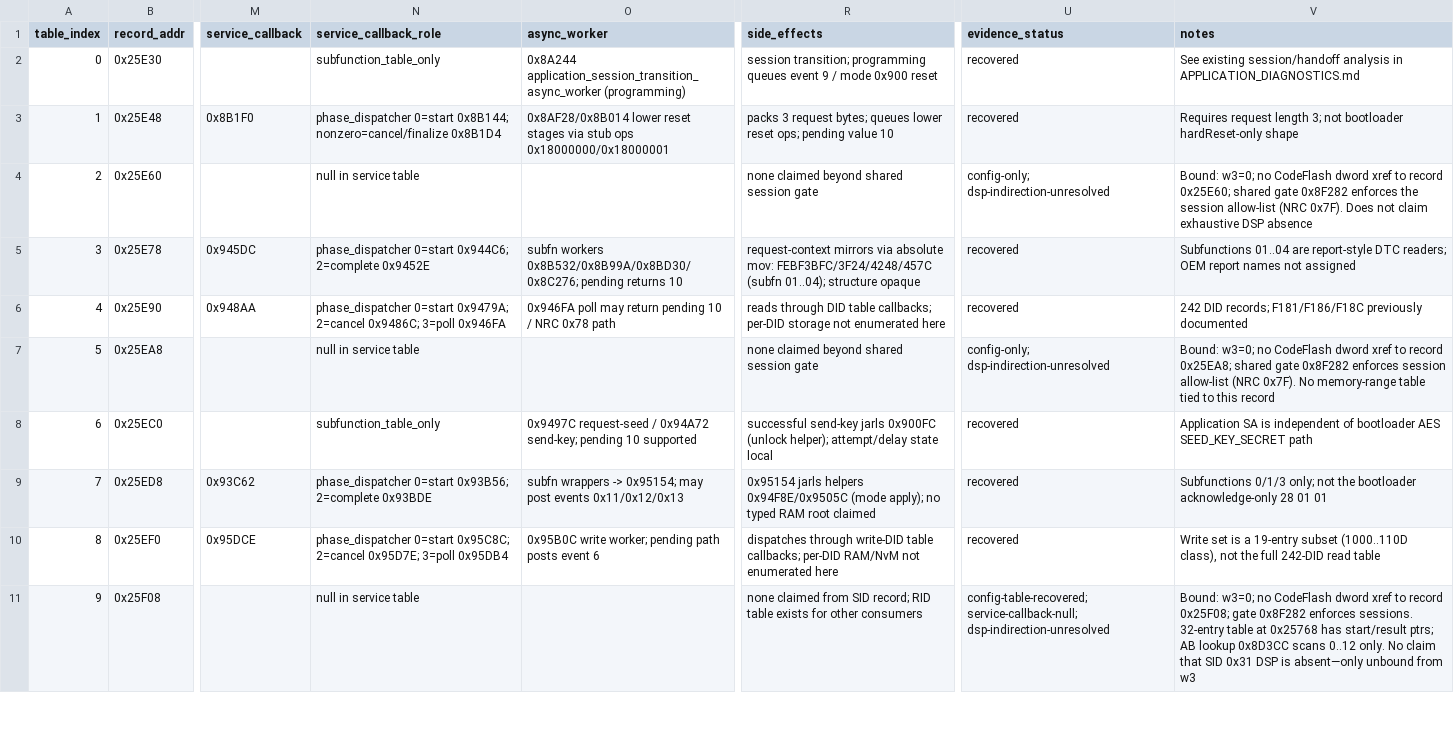
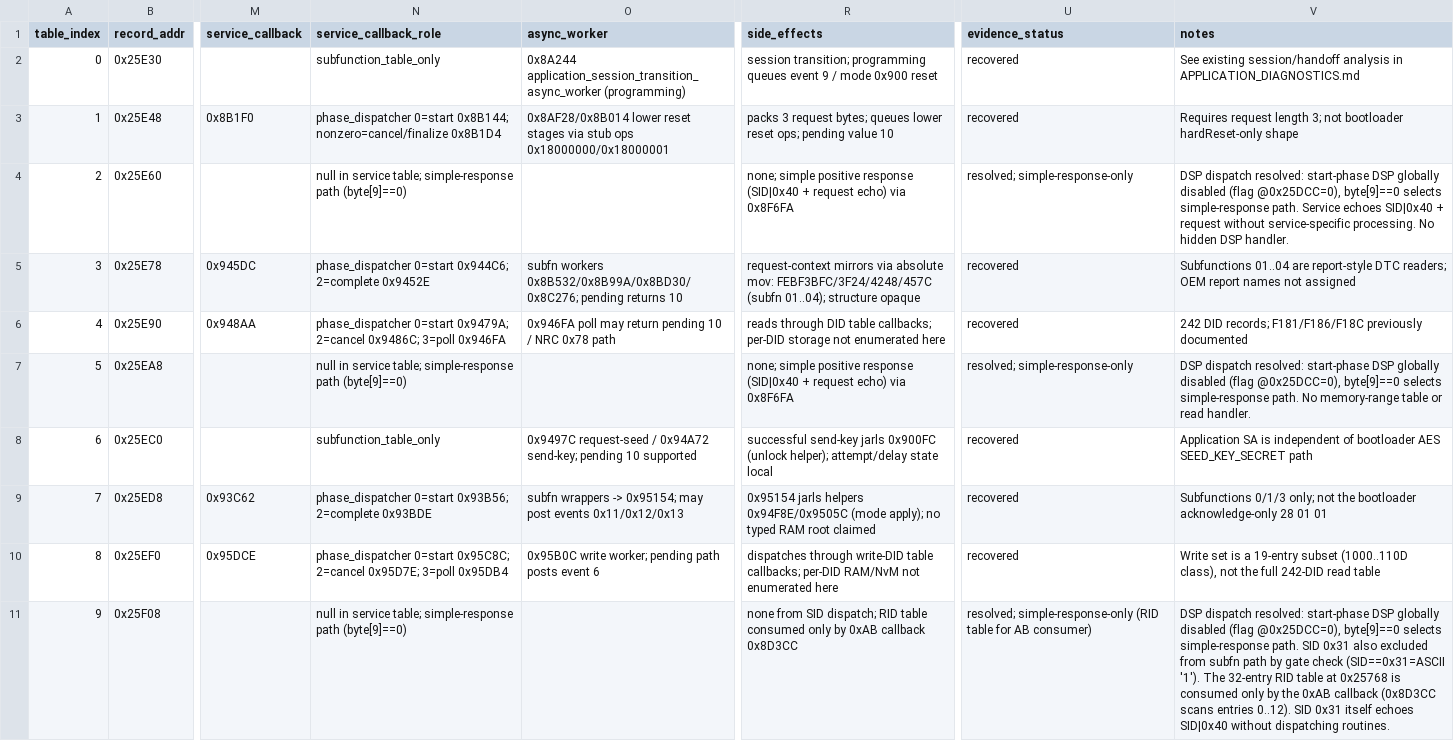
Before and after one commit to kaikozlov/ghidra_rh850, a CSV file: data/application_diagnostic_map.csv, drawn as a sheet; only a part is shown, gaps mark what is left out; the diff covers the shown part only; the diff names each change by its address in the sheet, - before the commit and + after, or states it on an @@ line.

Commit message:
Resolve application Dcm DSP dispatch: null-callback SIDs are simple-response-only
Trace the generated Dcm DSP framework to its conclusion. The service gate at
0x8F282 and DSP dispatcher at 0x8F3E4 use two enable flags:

- Start-phase DSP (flag @0x25DCC=0x00) is globally disabled. The compiled
  handler at 0x8F1E0 (mov 1,r10; jmp lp) is never invoked.
- Complete-phase DSP (flag @0x25DCD=0x01) is enabled but resolves to 0x4C506,
  a generic Dcm init/teardown stub, not a SID-specific DSP.

Service record byte[9] selects the response path after the gate:
- byte[9]==0x01 -> subfunction/callback processing via 0x8F750
- byte[9]==0x00 -> simple positive response via 0x8F6FA

All seven null-callback SIDs (14/23/31/34/36/37/BA) have byte[9]==0x00 and
callback==0, so they echo SID|0x40 + request data without any service-specific
processing. SID 0x31 is additionally excluded from the subfn path by the gate
check (SID==0x31=ASCII '1'). The RID table at 0x25768 is consumed only by the
0xAB callback, not by SID 0x31 dispatch.

This definitively resolves the 'dsp-indirection-unresolved' status for all
seven SIDs. The Corolla's observed 0x34-silent / 0x36,0x37->NRC 0x7F behavior
cannot be explained by a hidden DSP handler in this image.

Adds 25 machine-checked assertions in verify_application_diagnostics.py,
updates the diagnostic map CSV evidence_status for all seven SIDs, and
documents the full dispatch architecture in APPLICATION_DIAGNOSTICS.md.

```diff
--- a/data/application_diagnostic_map.csv
+++ b/data/application_diagnostic_map.csv
-N4 (service_callback_role): null in service table
+N4 (service_callback_role): null in service table; simple-response path (byte[9]==0)
-R4 (side_effects): none claimed beyond shared session gate
+R4 (side_effects): none; simple positive response (SID|0x40 + request echo) via 0x8F6FA
-U4 (evidence_status): config-only; dsp-indirection-unresolved
+U4 (evidence_status): resolved; simple-response-only
-V4 (notes): Bound: w3=0; no CodeFlash dword xref to record 0x25E60; shared gate 0x8F282 enforces the session allow-list (NRC 0x7F). Does not claim exhaustive DSP absence
+V4 (notes): DSP dispatch resolved: start-phase DSP globally disabled (flag @0x25DCC=0), byte[9]==0 selects simple-response path. Service echoes SID|0x40 + request without service-specific processing. No hidden DSP handler.
-N7 (service_callback_role): null in service table
+N7 (service_callback_role): null in service table; simple-response path (byte[9]==0)
-R7 (side_effects): none claimed beyond shared session gate
+R7 (side_effects): none; simple positive response (SID|0x40 + request echo) via 0x8F6FA
-U7 (evidence_status): config-only; dsp-indirection-unresolved
+U7 (evidence_status): resolved; simple-response-only
-V7 (notes): Bound: w3=0; no CodeFlash dword xref to record 0x25EA8; shared gate 0x8F282 enforces session allow-list (NRC 0x7F). No memory-range table tied to this record
+V7 (notes): DSP dispatch resolved: start-phase DSP globally disabled (flag @0x25DCC=0), byte[9]==0 selects simple-response path. No memory-range table or read handler.
-N11 (service_callback_role): null in service table
+N11 (service_callback_role): null in service table; simple-response path (byte[9]==0)
-R11 (side_effects): none claimed from SID record; RID table exists for other consumers
+R11 (side_effects): none from SID dispatch; RID table consumed only by 0xAB callback 0x8D3CC
-U11 (evidence_status): config-table-recovered; service-callback-null; dsp-indirection-unresolved
+U11 (evidence_status): resolved; simple-response-only (RID table for AB consumer)
-V11 (notes): Bound: w3=0; no CodeFlash dword xref to record 0x25F08; gate 0x8F282 enforces sessions. 32-entry table at 0x25768 has start/result ptrs; AB lookup 0x8D3CC scans 0..12 only. No claim that SID 0x31 DSP is absent—only unbound from w3
+V11 (notes): DSP dispatch resolved: start-phase DSP globally disabled (flag @0x25DCC=0), byte[9]==0 selects simple-response path. SID 0x31 also excluded from subfn path by gate check (SID==0x31=ASCII '1'). The 32-entry RID table at 0x25768 is consumed only by the 0xAB callback (0x8D3CC scans entries 0..12). SID 0x31 itself echoes SID|0x40 without dispatching routines.
```
Also changed, not shown: 16 edited cells elsewhere in this file, 4 other files.
